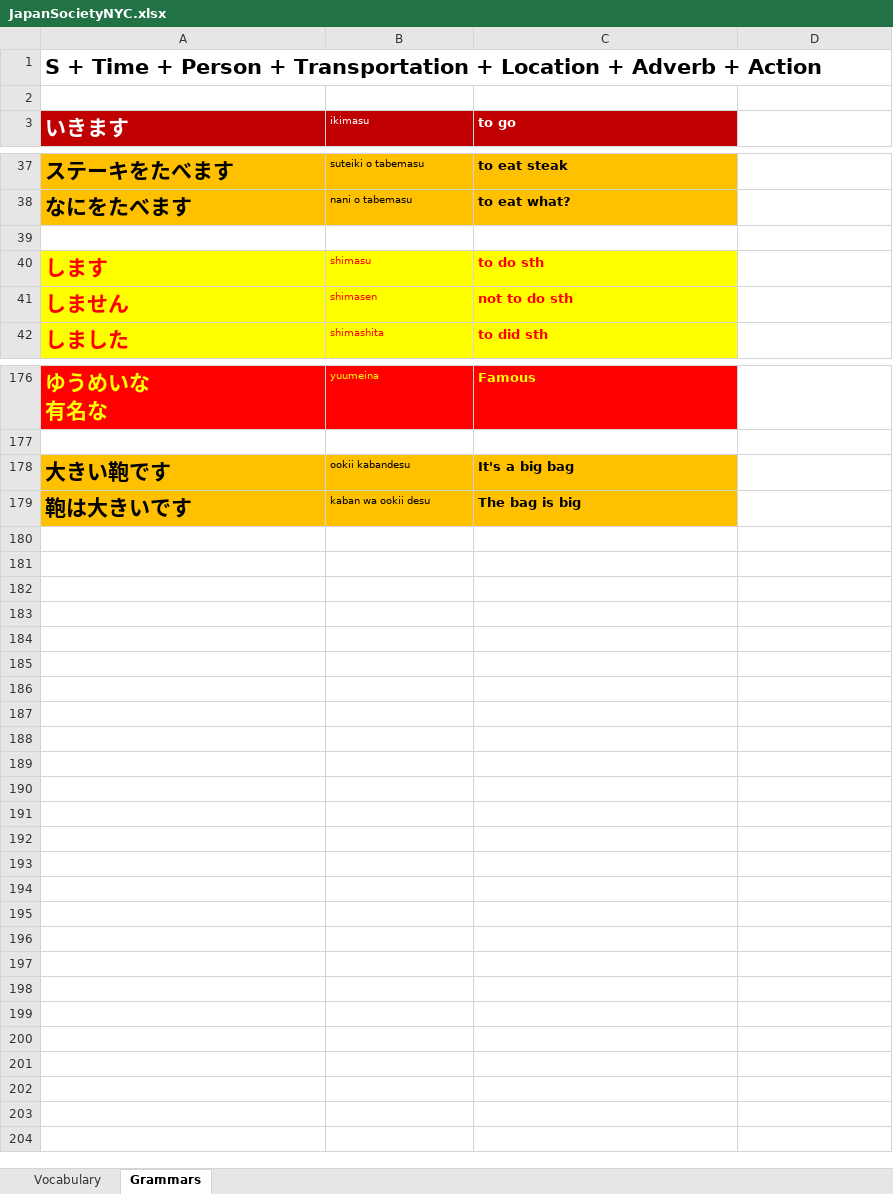
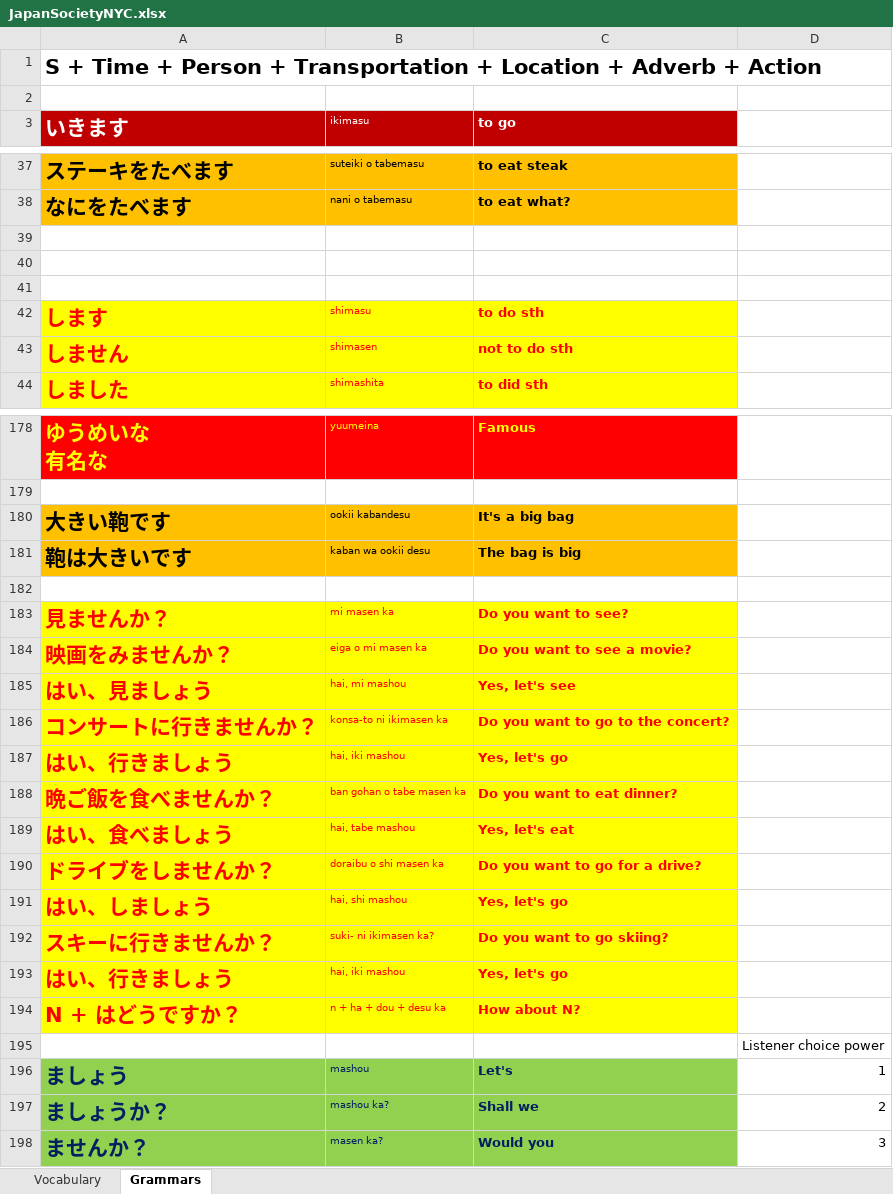
Before and after one commit to TienVNguyen/Japanese, an Excel workbook: JapanSocietyNYC.xlsx, sheet Grammars, drawn as a sheet; only a part is shown, gaps mark what is left out; values as stored, in another font and other column widths than the file's, no borders; the diff names each change by its address in the sheet, - before the commit and + after, or states it on an @@ line.

Commit message:
Update JapanSocietyNYC
- Japanese Lesson 16: Invitations

```diff
--- a/JapanSocietyNYC.xlsx (sheet Grammars)
+++ b/JapanSocietyNYC.xlsx (sheet Grammars)
+row 40: (empty)
+row 41: (empty)
+row 182: (empty)
+row 183: 見ませんか？ | mi masen ka | Do you want to see?
+row 184: 映画をみませんか？ | eiga o mi masen ka | Do you want to see a movie?
+row 185: はい、見ましょう | hai, mi mashou | Yes, let's see
+row 186: コンサートに行きませんか？ | konsa-to ni ikimasen ka | Do you want to go to the concert?
+row 187: はい、行きましょう | hai, iki mashou | Yes, let's go
+row 188: 晩ご飯を食べませんか？ | ban gohan o tabe masen ka | Do you want to eat dinner?
+row 189: はい、食べましょう | hai, tabe mashou | Yes, let's eat
+row 190: ドライブをしませんか？ | doraibu o shi masen ka | Do you want to go for a drive?
+row 191: はい、しましょう | hai, shi mashou | Yes, let's go
+row 192: スキーに行きませんか？ | suki- ni ikimasen ka? | Do you want to go skiing?
+row 193: はい、行きましょう | hai, iki mashou | Yes, let's go
+row 194: N + はどうですか？ | n + ha + dou + desu ka | How about N?
+row 195:  |  |  | Listener choice power
+row 196: ましょう | mashou | Let's | 1
+row 197: ましょうか？ | mashou ka? | Shall we | 2
+row 198: ませんか？ | masen ka? | Would you | 3
```
Also changed, not shown: sheet Vocabulary.
